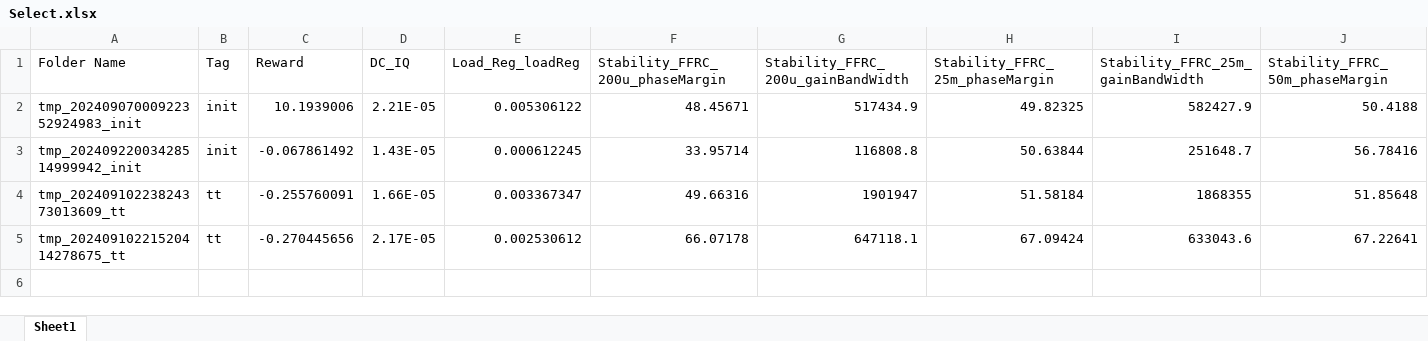
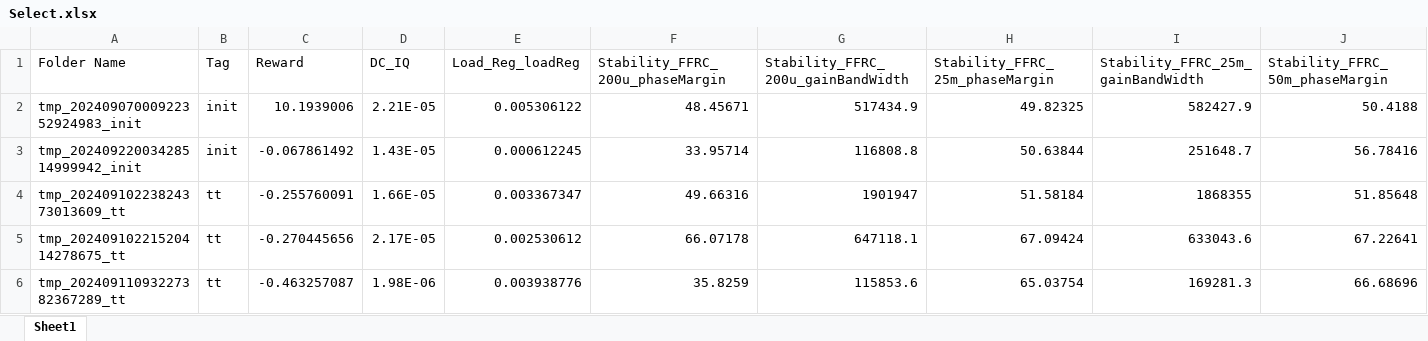
Before and after one commit to EarendelH/AnalogDesign_BO, an Excel workbook: custom_env/skill_util/Haoqiang/Select.xlsx, sheet Sheet1, drawn as a sheet; only a part is shown; values as stored, in another font and other column widths than the file's, no borders; rows hold the shown columns only; the diff names each change by its address in the sheet, - before the commit and + after, or states it on an @@ line.

```diff
--- a/custom_env/skill_util/Haoqiang/Select.xlsx (sheet Sheet1)
+++ b/custom_env/skill_util/Haoqiang/Select.xlsx (sheet Sheet1)
+row 6: tmp_20240911093227382367289_tt | tt | -0.463257087 | 1.98E-06 | 0.003938776 | 35.8259 | 115853.6 | 65.03754 | 169281.3 | 66.68696
```
